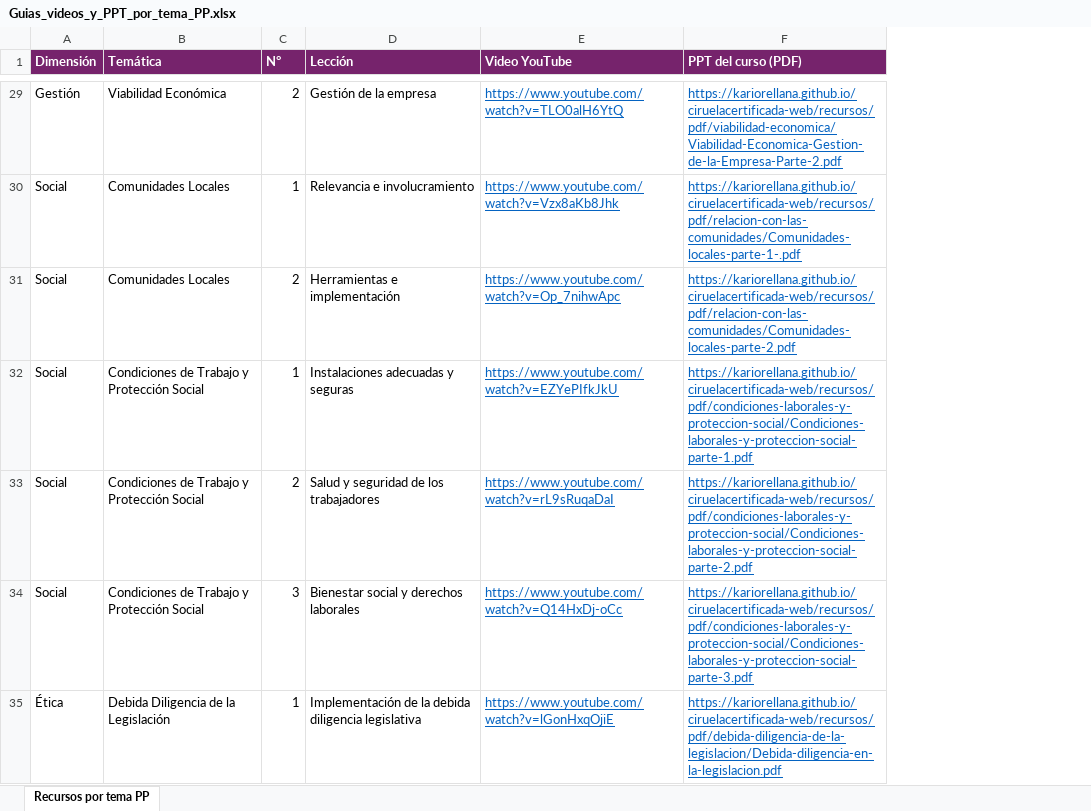
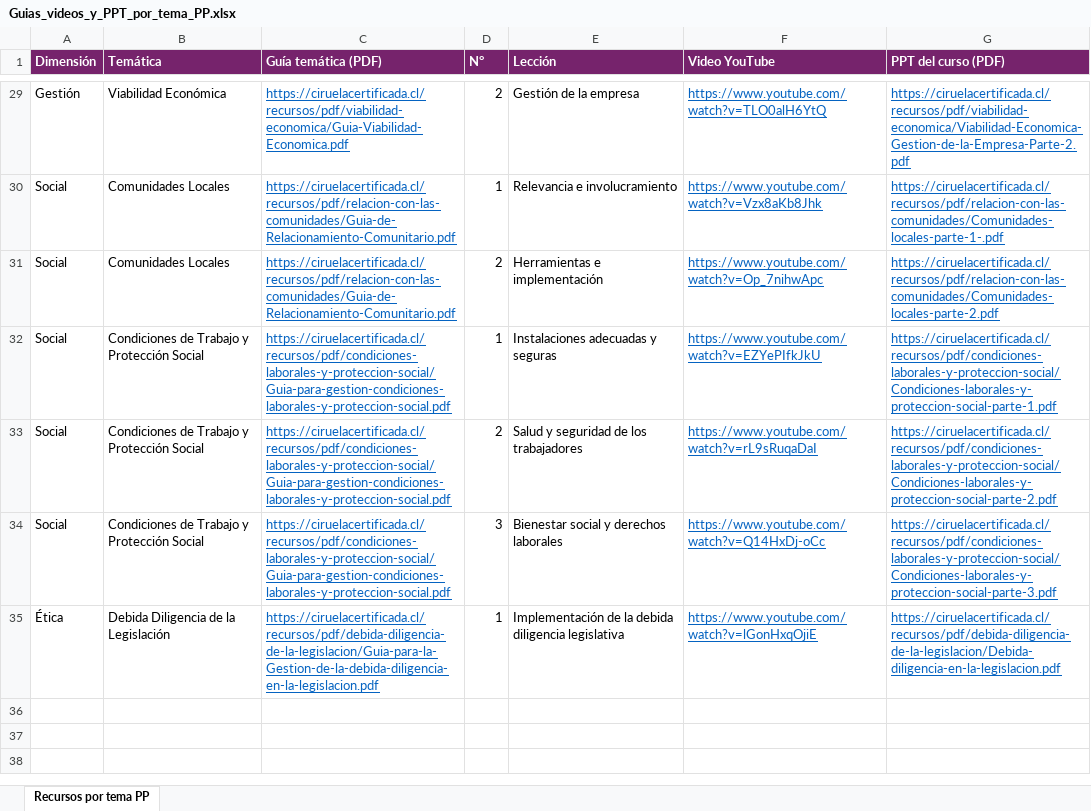
Before and after one commit to KariOrellana/ciruelacertificada-web, an Excel workbook: Guias_videos_y_PPT_por_tema_PP.xlsx, sheet Recursos por tema PP, drawn as a sheet; only a part is shown, gaps mark what is left out; values as stored, in another font and other column widths than the file's, no borders; addresses are those after the commit; the diff covers the shown part only; the diff names each change by its address in the sheet, - before the commit and + after, or states it on an @@ line.

```diff
--- a/Guias_videos_y_PPT_por_tema_PP.xlsx (sheet Recursos por tema PP)
+++ b/Guias_videos_y_PPT_por_tema_PP.xlsx (sheet Recursos por tema PP)
+column C (Guía temática (PDF)), rows 29-35: https://ciruelacertificada.cl/recursos/pdf/viabilidad-economica/Guia-Viabilidad-Economica.pdf | https://ciruelacertificada.cl/recursos/pdf/relacion-con-las-comunidades/Guia-de-Relacionamiento-Comunitario.pdf | https://ciruelacertificada.cl/recursos/pdf/relacion-con-las-comunidades/Guia-de-Relacionamiento-Comunitario.pdf | https://ciruelacertificada.cl/recursos/pdf/condiciones-laborales-y-proteccion-social/Guia-para-gestion-condiciones-laborales-y-proteccion-social.pdf | https://ciruelacertificada.cl/recursos/pdf/condiciones-laborales-y-proteccion-social/Guia-para-gestion-condiciones-laborales-y-proteccion-social.pdf | https://ciruelacertificada.cl/recursos/pdf/condiciones-laborales-y-proteccion-social/Guia-para-gestion-condiciones-laborales-y-proteccion-social.pdf | https://ciruelacertificada.cl/recursos/pdf/debida-diligencia-de-la-legislacion/Guia-para-la-Gestion-de-la-debida-diligencia-en-la-legislacion.pdf
-G29 (PPT del curso (PDF)): https://kariorellana.github.io/ciruelacertificada-web/recursos/pdf/viabilidad-economica/Viabilidad-Economica-Gestion-de-la-Empresa-Parte-2.pdf
+G29 (PPT del curso (PDF)): https://ciruelacertificada.cl/recursos/pdf/viabilidad-economica/Viabilidad-Economica-Gestion-de-la-Empresa-Parte-2.pdf
-G30 (PPT del curso (PDF)): https://kariorellana.github.io/ciruelacertificada-web/recursos/pdf/relacion-con-las-comunidades/Comunidades-locales-parte-1-.pdf
+G30 (PPT del curso (PDF)): https://ciruelacertificada.cl/recursos/pdf/relacion-con-las-comunidades/Comunidades-locales-parte-1-.pdf
-G31 (PPT del curso (PDF)): https://kariorellana.github.io/ciruelacertificada-web/recursos/pdf/relacion-con-las-comunidades/Comunidades-locales-parte-2.pdf
+G31 (PPT del curso (PDF)): https://ciruelacertificada.cl/recursos/pdf/relacion-con-las-comunidades/Comunidades-locales-parte-2.pdf
-G32 (PPT del curso (PDF)): https://kariorellana.github.io/ciruelacertificada-web/recursos/pdf/condiciones-laborales-y-proteccion-social/Condiciones-laborales-y-proteccion-social-parte-1.pdf
+G32 (PPT del curso (PDF)): https://ciruelacertificada.cl/recursos/pdf/condiciones-laborales-y-proteccion-social/Condiciones-laborales-y-proteccion-social-parte-1.pdf
-G33 (PPT del curso (PDF)): https://kariorellana.github.io/ciruelacertificada-web/recursos/pdf/condiciones-laborales-y-proteccion-social/Condiciones-laborales-y-proteccion-social-parte-2.pdf
+G33 (PPT del curso (PDF)): https://ciruelacertificada.cl/recursos/pdf/condiciones-laborales-y-proteccion-social/Condiciones-laborales-y-proteccion-social-parte-2.pdf
-G34 (PPT del curso (PDF)): https://kariorellana.github.io/ciruelacertificada-web/recursos/pdf/condiciones-laborales-y-proteccion-social/Condiciones-laborales-y-proteccion-social-parte-3.pdf
+G34 (PPT del curso (PDF)): https://ciruelacertificada.cl/recursos/pdf/condiciones-laborales-y-proteccion-social/Condiciones-laborales-y-proteccion-social-parte-3.pdf
-G35 (PPT del curso (PDF)): https://kariorellana.github.io/ciruelacertificada-web/recursos/pdf/debida-diligencia-de-la-legislacion/Debida-diligencia-en-la-legislacion.pdf
+G35 (PPT del curso (PDF)): https://ciruelacertificada.cl/recursos/pdf/debida-diligencia-de-la-legislacion/Debida-diligencia-en-la-legislacion.pdf
```
Also changed, not shown: 27 edited cells elsewhere in this sheet.
